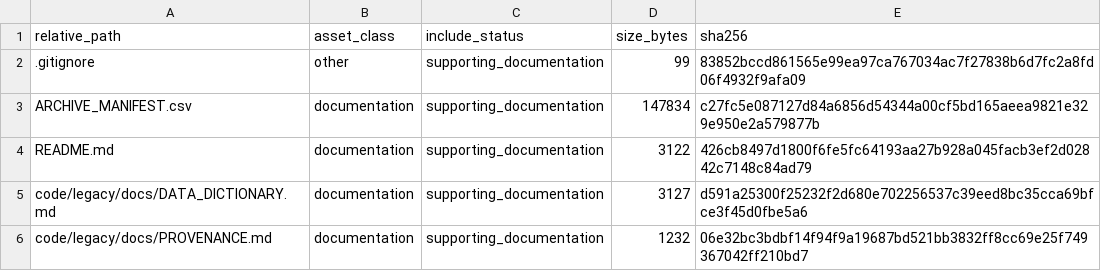
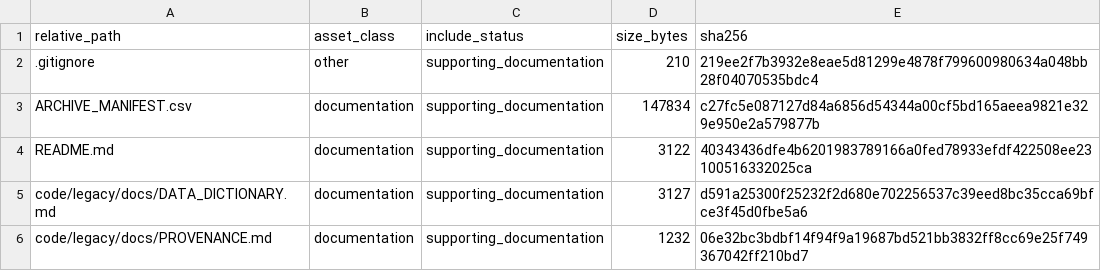
Before and after one commit to dlevinson/paper-2022-04-access-oriented-design-disentangling-land-use-and-transport-effects, a CSV file: PACKAGE_MANIFEST.csv, drawn as a sheet; only a part is shown.

Commit message:
Refresh package metadata after tracker rebuild

```diff
--- a/PACKAGE_MANIFEST.csv
+++ b/PACKAGE_MANIFEST.csv
@@ -1,5 +1,5 @@
 relative_path,asset_class,include_status,size_bytes,sha256
-.gitignore,other,supporting_documentation,99,83852bccd861565e99ea97ca767034ac7f27838b6d7fc2a8fd06f4932f9afa09
+.gitignore,other,supporting_documentation,210,219ee2f7b3932e8eae5d81299e4878f799600980634a048bb28f04070535bdc4
 ARCHIVE_MANIFEST.csv,documentation,supporting_documentation,147834,c27fc5e087127d84a6856d54344a00cf5bd165aeea9821e329e950e2a579877b
-README.md,documentation,supporting_documentation,3122,426cb8497d1800f6fe5fc64193aa27b928a045facb3ef2d02842c7148c84ad79
+README.md,documentation,supporting_documentation,3122,40343436dfe4b6201983789166a0fed78933efdf422508ee23100516332025ca
 code/legacy/docs/DATA_DICTIONARY.md,documentation,supporting_documentation,3127,d591a25300f25232f2d680e702256537c39eed8bc35cca69bfce3f45d0fbe5a6
```
Also changed, not shown: 3 other files.
